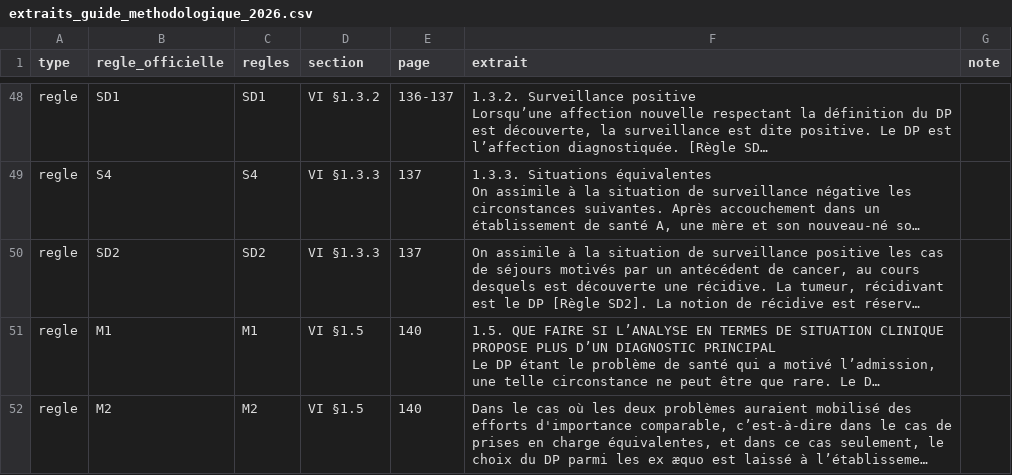
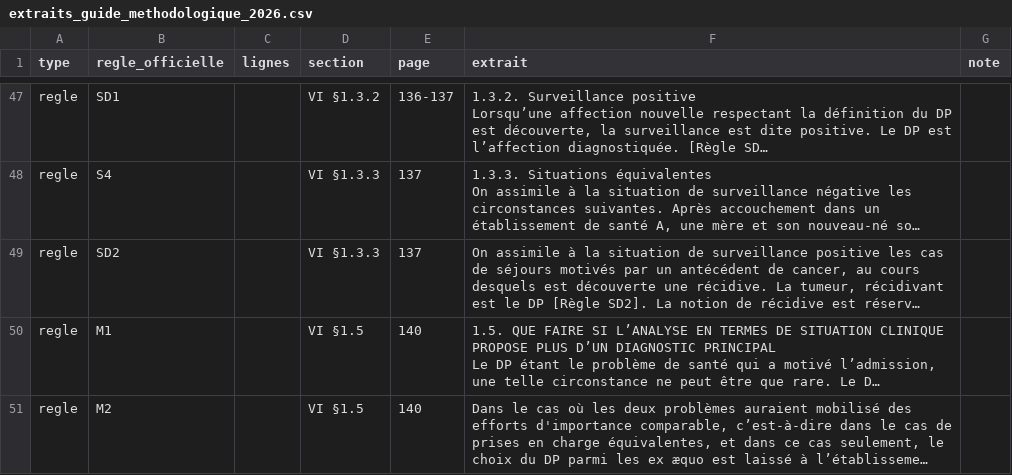
Before and after one commit to 24p11/codeur, a CSV file: docs/referentiels/situations_cliniques/extraits_guide_methodologique_2026.csv, drawn as a sheet; only a part is shown, gaps mark what is left out; long unchanged cells end in …; addresses are those after the commit; the diff covers the shown part only; the diff names each change by its address in the sheet, - before the commit and + after, or states it on an @@ line.

```diff
--- a/docs/referentiels/situations_cliniques/extraits_guide_methodologique_2026.csv
+++ b/docs/referentiels/situations_cliniques/extraits_guide_methodologique_2026.csv
-C1: regles
+C1: lignes
-C47 (lignes): SD1
+C47 (lignes): (empty)
-C48 (lignes): S4
+C48 (lignes): (empty)
-C49 (lignes): SD2
+C49 (lignes): (empty)
-C50 (lignes): M1
+C50 (lignes): (empty)
-C51 (lignes): M2
+C51 (lignes): (empty)
```
Also changed, not shown: 1 added row, 2 removed rows and 57 edited cells elsewhere in this file, 2 other files.
